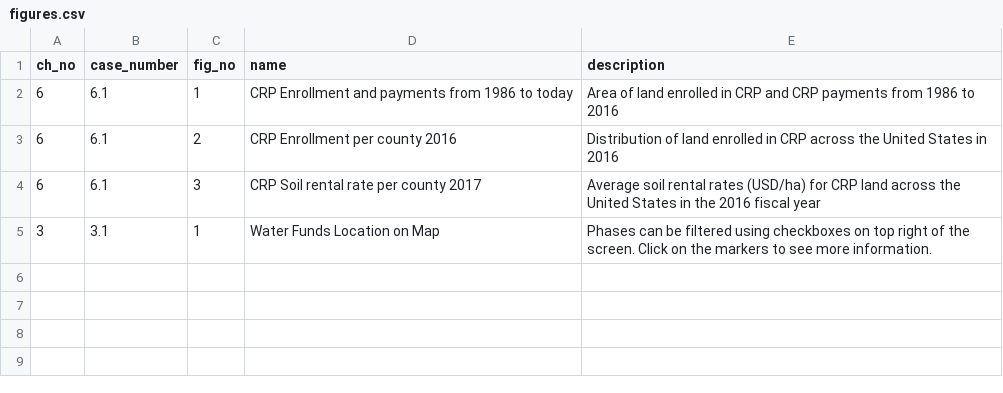
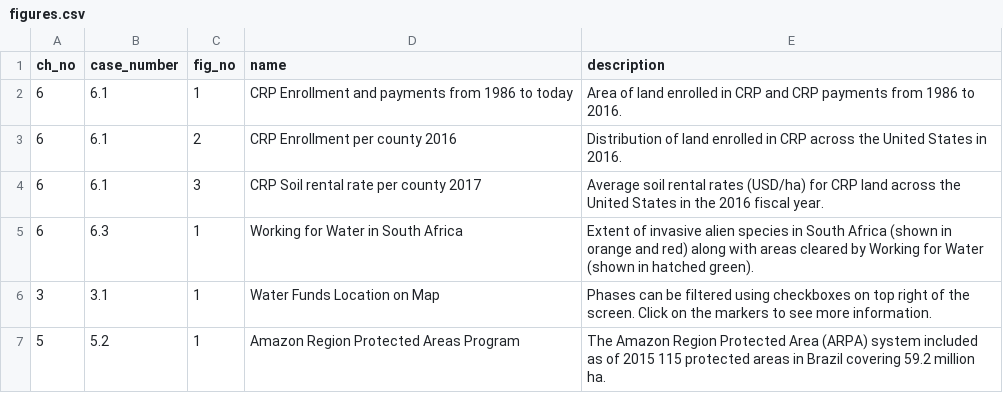
Before and after one commit to schreven/Map-intl-env-projects, a CSV file: src/figures.csv, drawn as a sheet.

```diff
--- a/src/figures.csv
+++ b/src/figures.csv
@@ -1,5 +1,7 @@
 ch_no,case_number,fig_no,name,description
-6,6.1,1,CRP Enrollment and payments from 1986 to today, Area of land enrolled in CRP and CRP payments from 1986 to 2016
-6,6.1,2,CRP Enrollment per county 2016,Distribution of land enrolled in CRP across the United States in 2016
-6,6.1,3,CRP Soil rental rate per county 2017, Average soil rental rates (USD/ha) for CRP land across the United States in the 2016 fiscal year
+6,6.1,1,CRP Enrollment and payments from 1986 to today, Area of land enrolled in CRP and CRP payments from 1986 to 2016.
+6,6.1,2,CRP Enrollment per county 2016,Distribution of land enrolled in CRP across the United States in 2016.
+6,6.1,3,CRP Soil rental rate per county 2017, Average soil rental rates (USD/ha) for CRP land across the United States in the 2016 fiscal year.
+6,6.3,1,Working for Water in South Africa, Extent of invasive alien species in South Africa (shown in orange and red) along with areas cleared by Working for Water (shown in hatched green).
 3,3.1,1,Water Funds Location on Map, Phases can be filtered using checkboxes on top right of the screen. Click on the markers to see more information.
+5,5.2,1,Amazon Region Protected Areas Program, The Amazon Region Protected Area (ARPA) system included as of 2015 115 protected areas in Brazil covering 59.2 million ha.,
```
Also changed, not shown: src/case_studies.csv, 24 other files.
